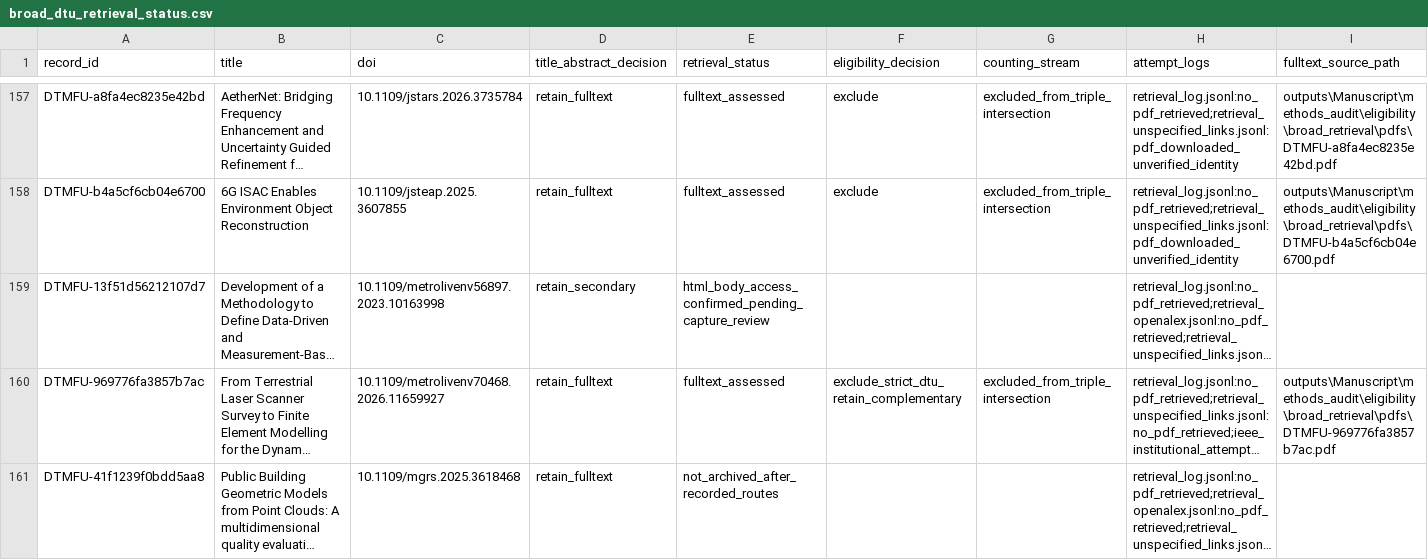
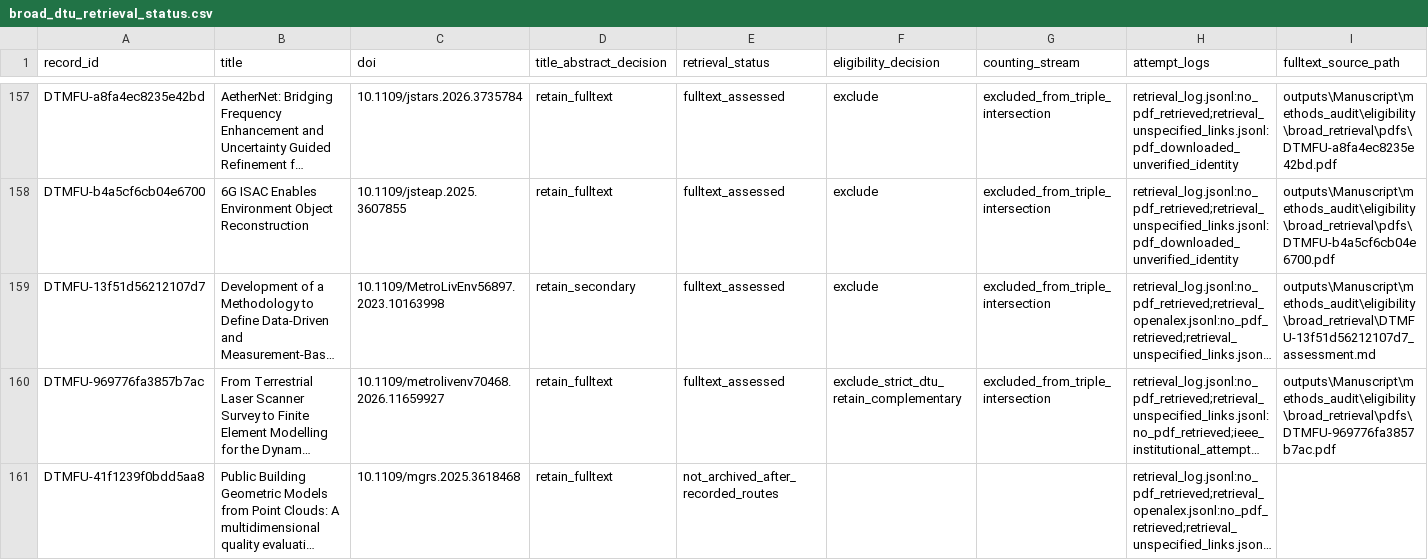
Before and after one commit to Hosseinabdeyazd/Review-Paper-IOER, a CSV file: Manuscript/methods_audit/eligibility/broad_dtu_retrieval_status.csv, drawn as a sheet; only a part is shown, gaps mark what is left out; long unchanged cells end in …; the diff names each change by its address in the sheet, - before the commit and + after, or states it on an @@ line.

```diff
--- a/Manuscript/methods_audit/eligibility/broad_dtu_retrieval_status.csv
+++ b/Manuscript/methods_audit/eligibility/broad_dtu_retrieval_status.csv
-C159 (doi): 10.1109/metrolivenv56897.2023.10163998
+C159 (doi): 10.1109/MetroLivEnv56897.2023.10163998
-E159 (retrieval_status): html_body_access_confirmed_pending_capture_review
+E159 (retrieval_status): fulltext_assessed
-F159 (eligibility_decision): (empty)
+F159 (eligibility_decision): exclude
-G159 (counting_stream): (empty)
+G159 (counting_stream): excluded_from_triple_intersection
-I159 (fulltext_source_path): (empty)
+I159 (fulltext_source_path): outputs\Manuscript\methods_audit\eligibility\broad_retrieval\DTMFU-13f51d56212107d7_assessment.md
```
Also changed, not shown: Manuscript/methods_audit/eligibility/broad_dtu_downloaded_batch12.csv, Manuscript/methods_audit/eligibility/broad_dtu_fulltext_final_decisions.csv, 33 other files.
